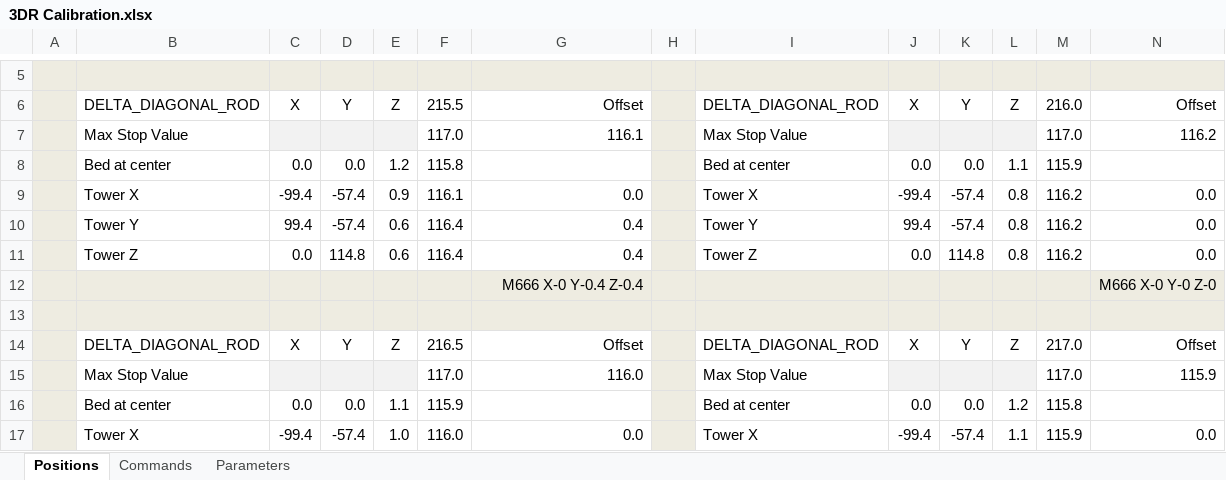
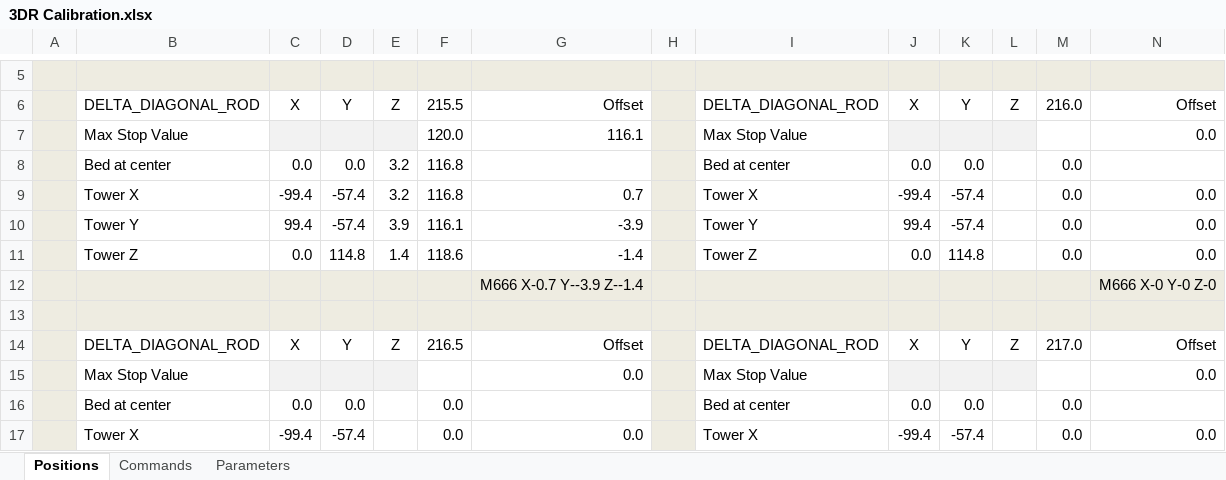
Before and after one commit to cmenard/Marlin, an Excel workbook: Marlin/3DR Calibration.xlsx, sheet Positions, drawn as a sheet; only a part is shown, gaps mark what is left out; values as stored, in another font and other column widths than the file's, no borders; table styles not drawn; removed rows and columns are numbered as before the commit, all else as after; the diff covers the shown part only; the diff names each change by its address in the sheet, - before the commit and + after, or states it on an @@ line.

```diff
--- a/Marlin/3DR Calibration.xlsx (sheet Positions)
+++ b/Marlin/3DR Calibration.xlsx (sheet Positions)
-F7: 117.0
+F7: 120.0
-M7: 117.0
+M7: (empty)
-N7: 116.2
+N7: 0.0
-E8: 1.2
+E8: 3.2
-F8: 115.8
+F8: 116.8
-L8: 1.1
+L8: (empty)
-M8: 115.9
+M8: 0.0
-E9: 0.9
+E9: 3.2
-F9: 116.1
+F9: 116.8
-G9: 0.0
+G9: 0.7
-L9:L11: 0.8
+L9:L11: (empty)
-M9:M11: 116.2
+M9:M11: 0.0
-E10: 0.6
+E10: 3.9
-F10: 116.4
+F10: 116.1
-G10: 0.4
+G10: -3.9
-E11: 0.6
+E11: 1.4
-F11: 116.4
+F11: 118.6
-G11: 0.4
+G11: -1.4
-G12: M666 X-0 Y-0.4 Z-0.4
+G12: M666 X-0.7 Y--3.9 Z--1.4
-row 15:  | Max Stop Value |  |  |  | 117.0 | 116.0 |  | Max Stop Value |  |  |  | 117.0 | 115.9
+row 15:  | Max Stop Value |  |  |  |  | 0.0 |  | Max Stop Value |  |  |  |  | 0.0
-E16: 1.1
+E16: (empty)
-F16: 115.9
+F16: 0.0
-L16: 1.2
+L16: (empty)
-M16: 115.8
+M16: 0.0
-E17: 1.0
+E17: (empty)
-F17: 116.0
+F17: 0.0
-L17: 1.1
+L17: (empty)
-M17: 115.9
+M17: 0.0
```
Also changed, not shown: 6 added rows, 6 removed rows, 20 edited cells and cell formats elsewhere in this sheet, 1 other file.
